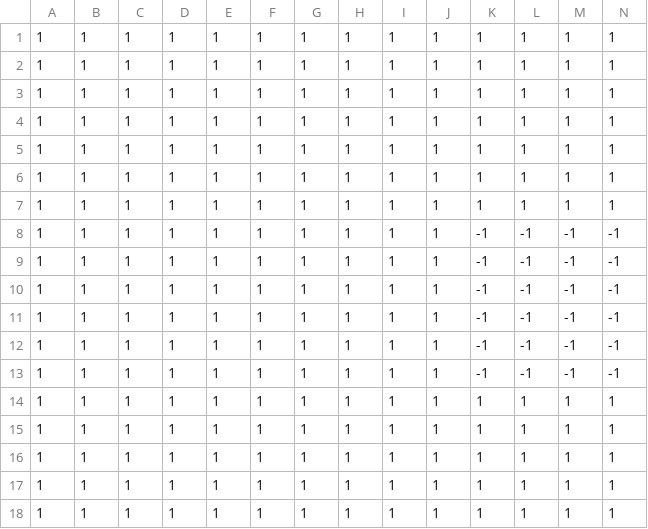
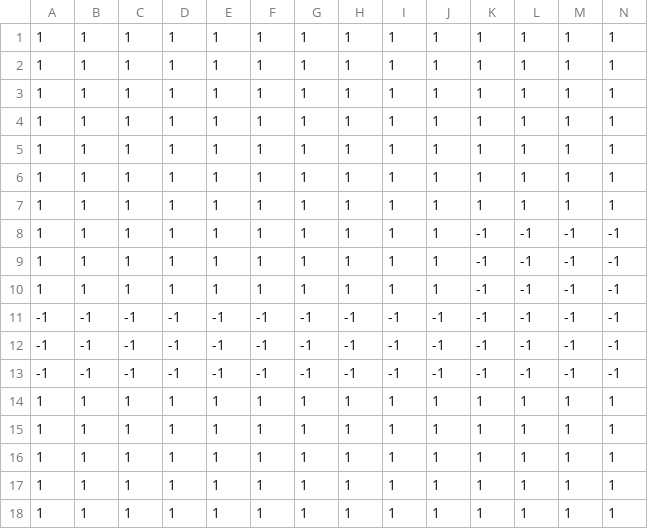
Before and after one commit to mowen88/HLD, a CSV file: zones/dungeon/dungeon_void.csv, drawn as a sheet; only a part is shown; the diff names each change by its address in the sheet, - before the commit and + after, or states it on an @@ line.

```diff
--- a/zones/dungeon/dungeon_void.csv
+++ b/zones/dungeon/dungeon_void.csv
-A11:A13: 1
+A11:A13: -1
-B11:B13: 1
+B11:B13: -1
-C11:C13: 1
+C11:C13: -1
-D11:D13: 1
+D11:D13: -1
-E11:E13: 1
+E11:E13: -1
-F11:F13: 1
+F11:F13: -1
-G11:G13: 1
+G11:G13: -1
-H11:H13: 1
+H11:H13: -1
-I11:I13: 1
+I11:I13: -1
-J11:J13: 1
+J11:J13: -1
```
Also changed, not shown: 26 other files.
